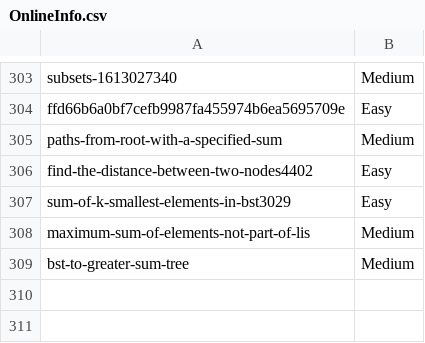
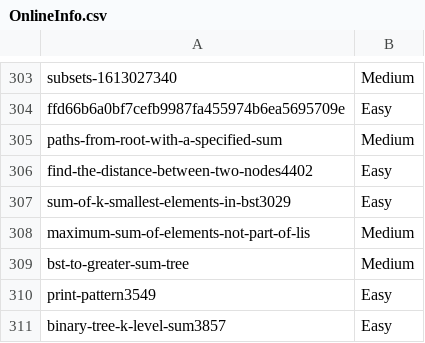
Before and after one commit to prateekshyap/DSA, a CSV file: ZInfo/OnlineInfo.csv, drawn as a sheet; only a part is shown, gaps mark what is left out; the diff names each change by its address in the sheet, - before the commit and + after, or states it on an @@ line.

```diff
--- a/ZInfo/OnlineInfo.csv
+++ b/ZInfo/OnlineInfo.csv
+row 310: print-pattern3549 | Easy
+row 311: binary-tree-k-level-sum3857 | Easy
```
Also changed, not shown: 12 other files.
